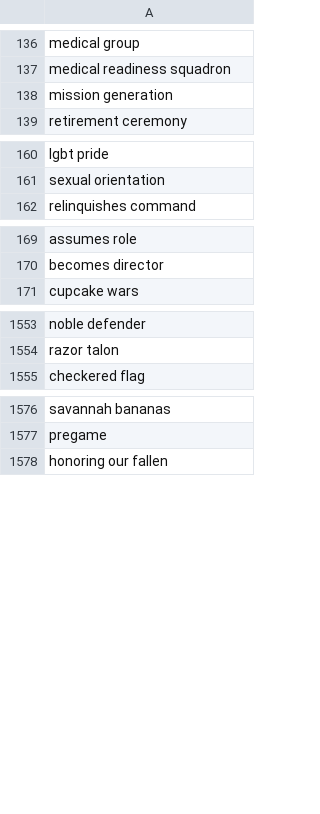
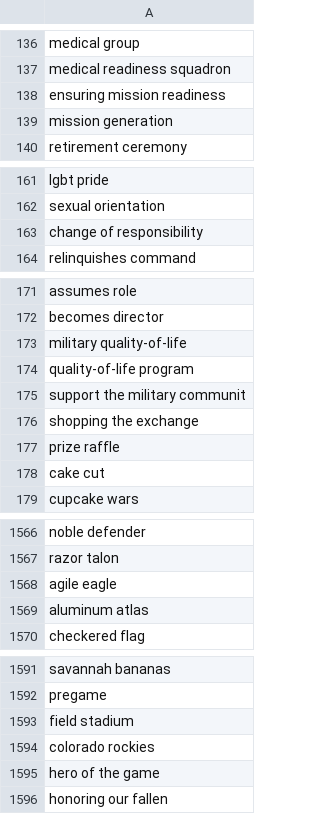
Before and after one commit to toolforge/tool-spacemedia, a CSV file: src/main/resources/blocklist.ignored.terms.csv, drawn as a sheet; only a part is shown, gaps mark what is left out; the diff covers the shown part only; the diff names each change by its address in the sheet, - before the commit and + after, or states it on an @@ line.

Commit message:
Air/Space Force: update blocklist

```diff
--- a/src/main/resources/blocklist.ignored.terms.csv
+++ b/src/main/resources/blocklist.ignored.terms.csv
+row 138: ensuring mission readiness
+row 163: change of responsibility
+row 173: military quality-of-life
+row 174: quality-of-life program
+row 175: support the military communit
+row 176: shopping the exchange
+row 177: prize raffle
+row 178: cake cut
+row 1568: agile eagle
+row 1569: aluminum atlas
+row 1593: field stadium
+row 1594: colorado rockies
+row 1595: hero of the game
```
Also changed, not shown: 5 added rows elsewhere in this file.
